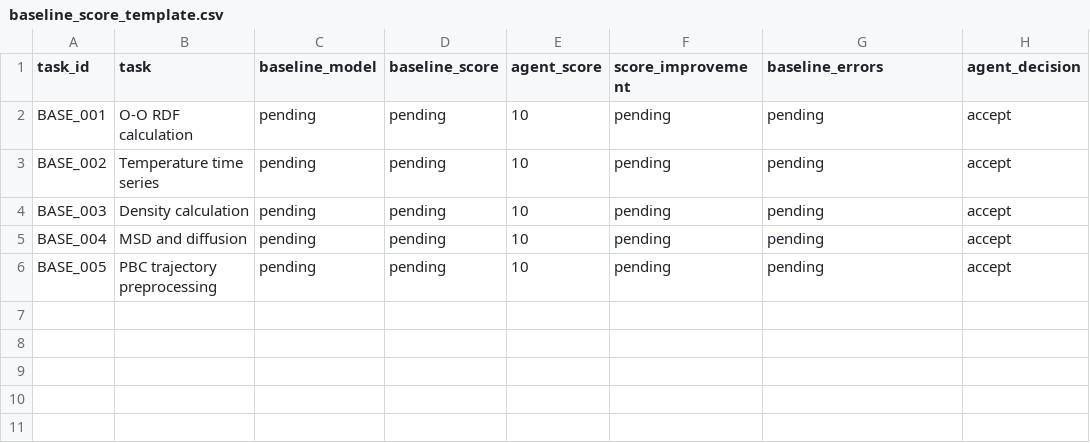
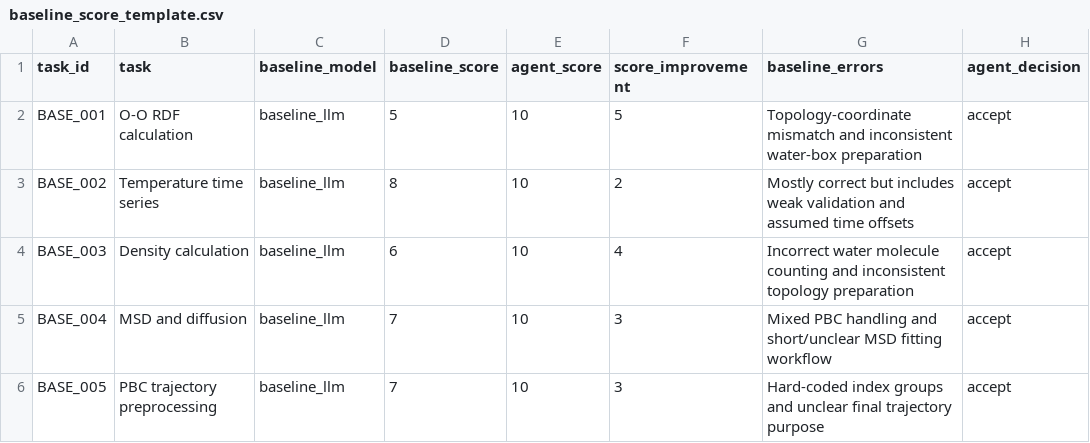
Before and after one commit to sohail-hyd/GROMACS-Agent, a CSV file: results/benchmark/baseline_score_template.csv, drawn as a sheet; only a part is shown; the diff names each change by its address in the sheet, - before the commit and + after, or states it on an @@ line.

Commit message:
Add scored baseline comparison results

```diff
--- a/results/benchmark/baseline_score_template.csv
+++ b/results/benchmark/baseline_score_template.csv
-C2:C6 (baseline_model): pending
+C2:C6 (baseline_model): baseline_llm
-D2 (baseline_score): pending
+D2 (baseline_score): 5
-F2 (score_improvement): pending
+F2 (score_improvement): 5
-G2 (baseline_errors): pending
+G2 (baseline_errors): Topology-coordinate mismatch and inconsistent water-box preparation
-D3 (baseline_score): pending
+D3 (baseline_score): 8
-F3 (score_improvement): pending
+F3 (score_improvement): 2
-G3 (baseline_errors): pending
+G3 (baseline_errors): Mostly correct but includes weak validation and assumed time offsets
-D4 (baseline_score): pending
+D4 (baseline_score): 6
-F4 (score_improvement): pending
+F4 (score_improvement): 4
-G4 (baseline_errors): pending
+G4 (baseline_errors): Incorrect water molecule counting and inconsistent topology preparation
-D5:D6 (baseline_score): pending
+D5:D6 (baseline_score): 7
-F5:F6 (score_improvement): pending
+F5:F6 (score_improvement): 3
-G5 (baseline_errors): pending
+G5 (baseline_errors): Mixed PBC handling and short/unclear MSD fitting workflow
-G6 (baseline_errors): pending
+G6 (baseline_errors): Hard-coded index groups and unclear final trajectory purpose
```
Also changed, not shown: results/benchmark/baseline_vs_agent_calculated.csv, 1 other file.
